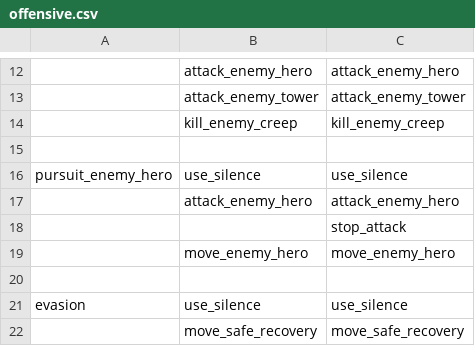
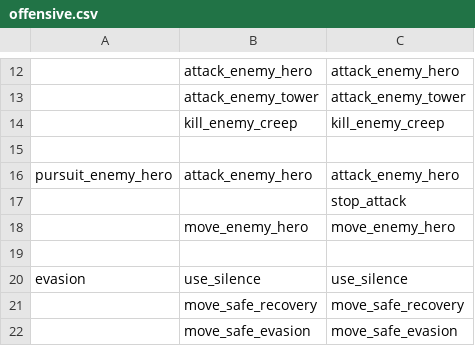
Before and after one commit to ellysh/dota2-oma-bots, a CSV file: generator/database/csv/offensive.csv, drawn as a sheet; only a part is shown, gaps mark what is left out; the shorter side is filled out with more unchanged rows; removed rows and columns are numbered as before the commit, all else as after; the diff names each change by its address in the sheet, - before the commit and + after, or states it on an @@ line.

Commit message:
Do not use the silence skill when pursuit the enemy

```diff
--- a/generator/database/csv/offensive.csv
+++ b/generator/database/csv/offensive.csv
-row 16: pursuit_enemy_hero | use_silence | use_silence
-A16: (empty)
+A16: pursuit_enemy_hero
```
Also changed, not shown: 4 other files.
